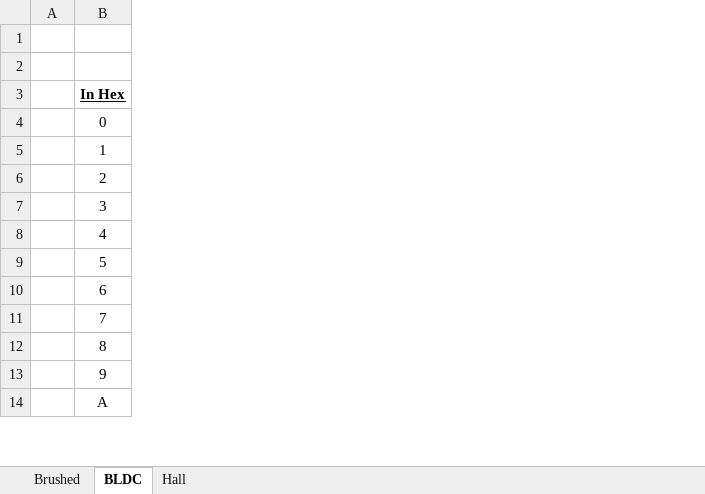
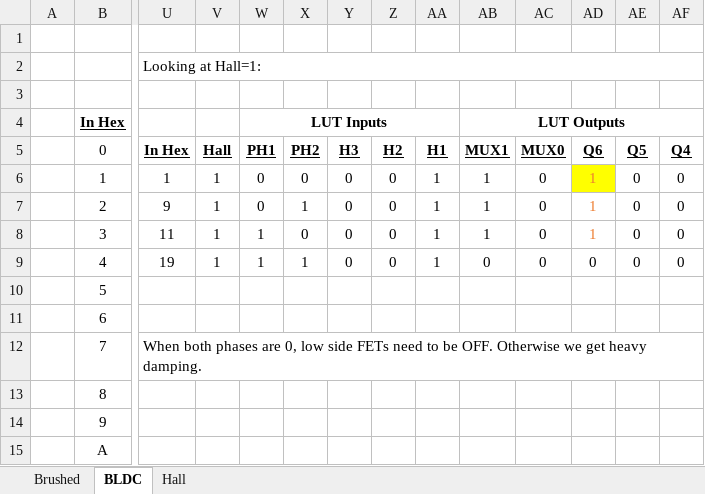
Before and after one commit to JFDuval/FlexSEA, an Excel workbook: execute/ref/pwm.xlsx, sheet BLDC, drawn as a sheet; only a part is shown, gaps mark what is left out; values as stored, in another font and other column widths than the file's, no borders; addresses are those after the commit; rows hold the shown columns only; the diff covers the shown part only; the diff names each change by its address in the sheet, - before the commit and + after, or states it on an @@ line.

```diff
--- a/execute/ref/pwm.xlsx (sheet BLDC)
+++ b/execute/ref/pwm.xlsx (sheet BLDC)
+column U, rows 2-12: Looking at Hall=1: |  |  | In Hex | 1 | 9 | 11 | 19 |  |  | When both phases are 0, low side FETs need to be OFF. Otherwise we get heavy damping.
+column V, rows 5-9: Hall | 1 | 1 | 1 | 1
+column W (LUT Inputs), rows 5-9: PH1 | 0 | 0 | 1 | 1
+column X, rows 5-9: PH2 | 0 | 1 | 0 | 1
+column Y, rows 5-9: H3 | 0 | 0 | 0 | 0
+column Z, rows 5-9: H2 | 0 | 0 | 0 | 0
+column AA, rows 5-9: H1 | 1 | 1 | 1 | 1
+column AB (LUT Outputs), rows 5-9: MUX1 | 1 | 1 | 1 | 0
+column AC, rows 5-9: MUX0 | 0 | 0 | 0 | 0
+column AD, rows 5-9: Q6 | 1 | 1 | 1 | 0
+column AE, rows 5-9: Q5 | 0 | 0 | 0 | 0
+column AF, rows 5-9: Q4 | 0 | 0 | 0 | 0
+row 1: (empty)
```
Also changed, not shown: 8 added columns and cell formats elsewhere in this sheet, sheet Brushed, formulas that keep their value, 4 other files.
